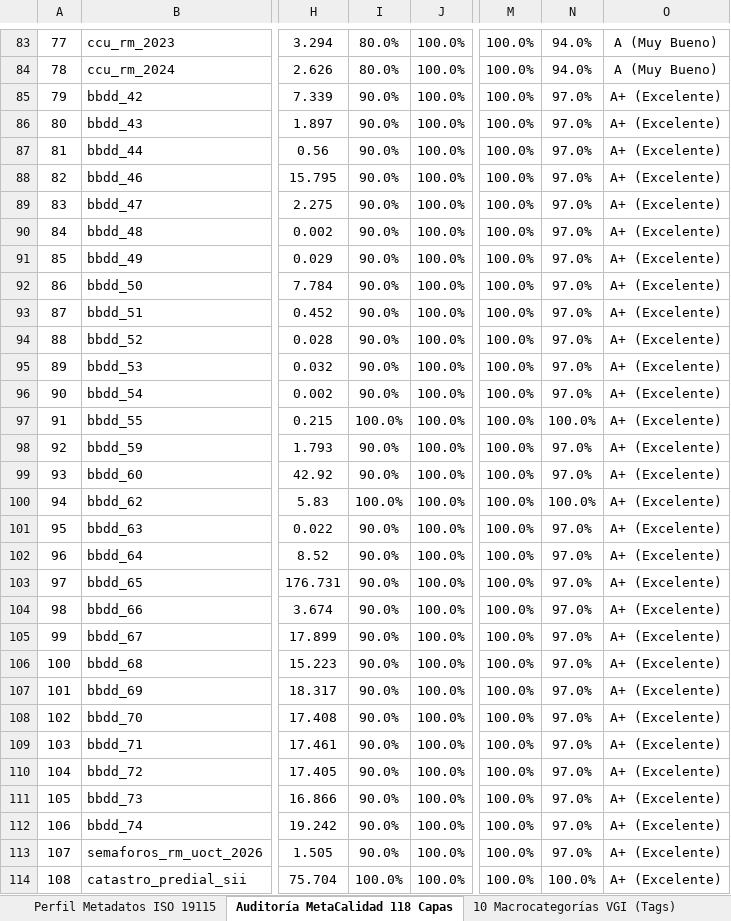
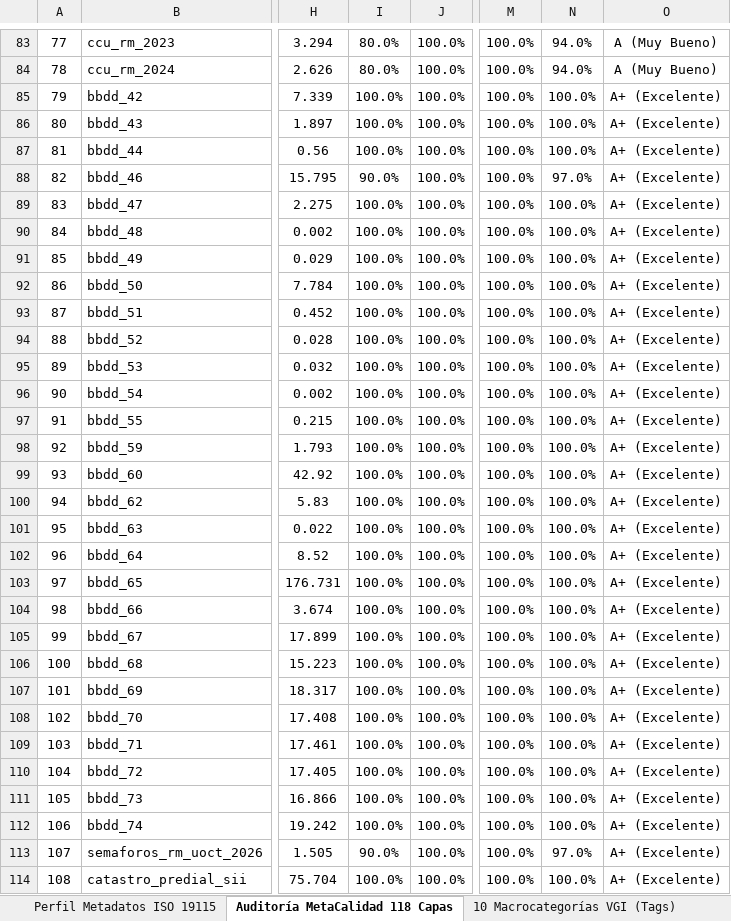
Before and after one commit to GEOJOTA/atlas_vgi_territorial, an Excel workbook: docs/perfil_metadatos_vgi.xlsx, sheet Auditoría MetaCalidad 118 Capas, drawn as a sheet; only a part is shown, gaps mark what is left out; values as stored, in another font and other column widths than the file's, no borders; the diff covers the shown part only; the diff names each change by its address in the sheet, - before the commit and + after, or states it on an @@ line.

```diff
--- a/docs/perfil_metadatos_vgi.xlsx (sheet Auditoría MetaCalidad 118 Capas)
+++ b/docs/perfil_metadatos_vgi.xlsx (sheet Auditoría MetaCalidad 118 Capas)
-I85:I87: 90.0%
+I85:I87: 100.0%
-N85:N87: 97.0%
+N85:N87: 100.0%
-I89:I96: 90.0%
+I89:I96: 100.0%
-N89:N96: 97.0%
+N89:N96: 100.0%
-I98:I99: 90.0%
+I98:I99: 100.0%
-N98:N99: 97.0%
+N98:N99: 100.0%
-I101:I112: 90.0%
+I101:I112: 100.0%
-N101:N112: 97.0%
+N101:N112: 100.0%
```
Also changed, not shown: 101 edited cells elsewhere in this sheet, sheet 10 Macrocategorías VGI (Tags), other sheet tabs, src/docs/perfil_metadatos_vgi.xlsx, 5 other files.
